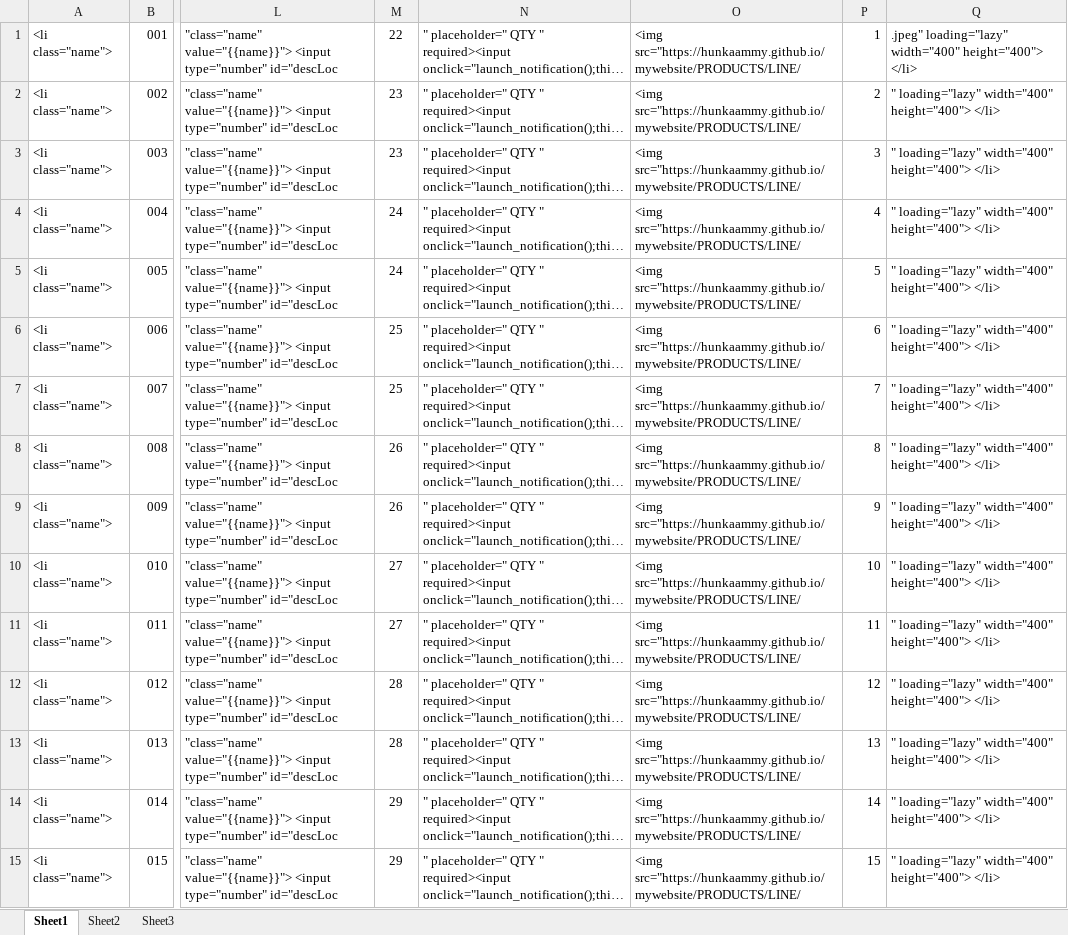
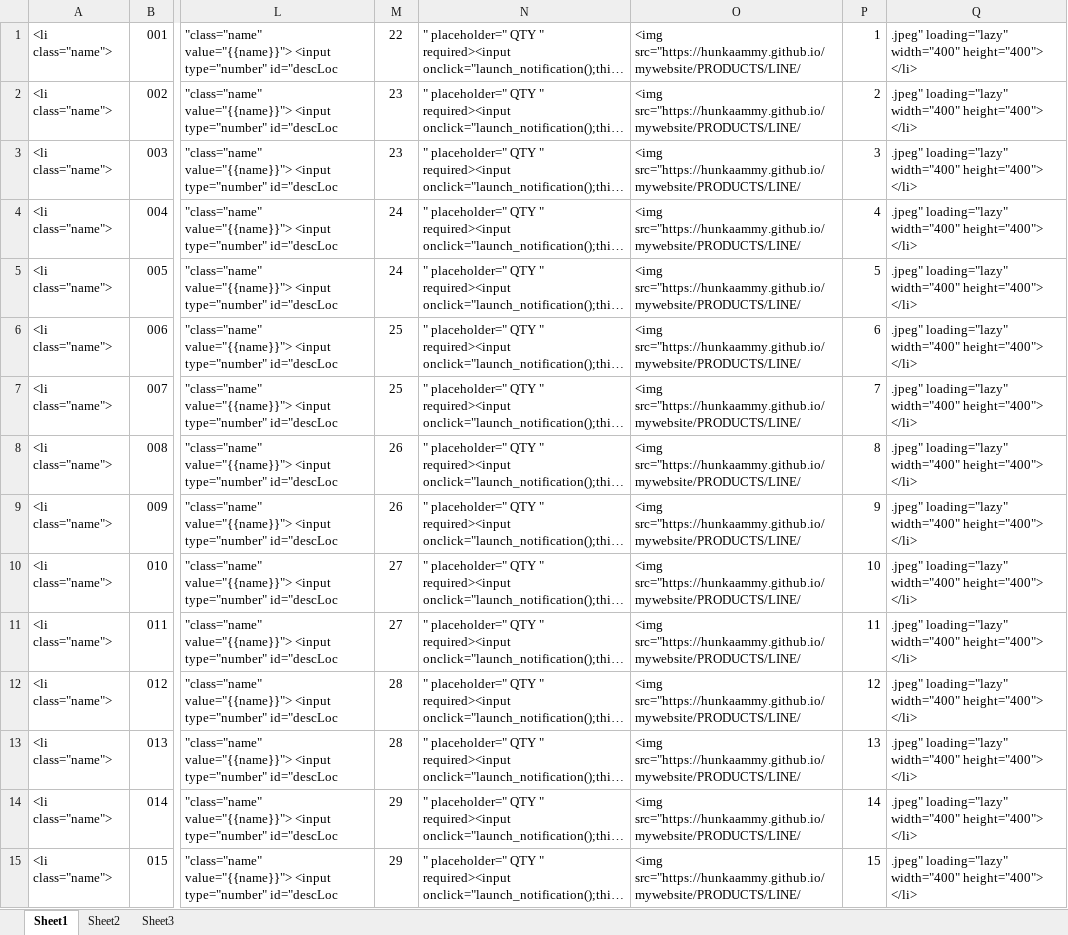
Before and after one commit to hunkaammy/mywebsite, an Excel workbook: linedata/CARRYFORWARD.xlsx, sheet Sheet1, drawn as a sheet; only a part is shown, gaps mark what is left out; long unchanged cells end in …; values as stored, in another font and other column widths than the file's, no borders; the diff covers the shown part only; the diff names each change by its address in the sheet, - before the commit and + after, or states it on an @@ line.

```diff
--- a/linedata/CARRYFORWARD.xlsx (sheet Sheet1)
+++ b/linedata/CARRYFORWARD.xlsx (sheet Sheet1)
-Q2:Q15: " loading="lazy" width="400"…
+Q2:Q15: .jpeg" loading="lazy" width="400"…
```
Also changed, not shown: 285 edited cells elsewhere in this sheet, sheet Sheet2, 1 other file.
